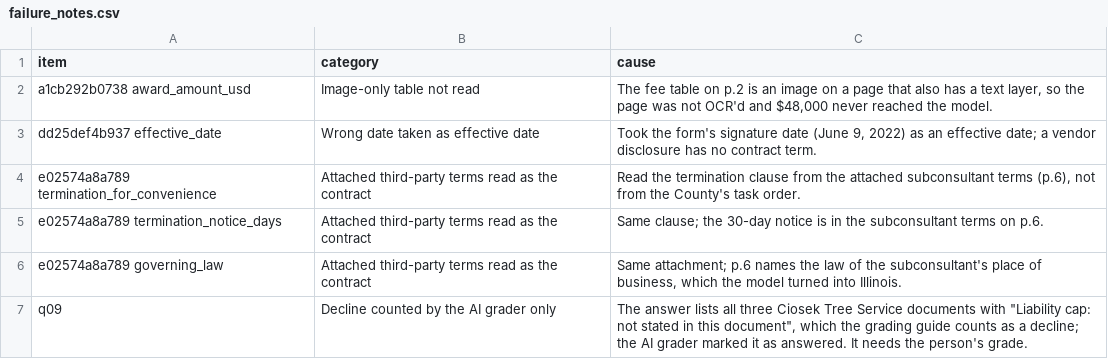
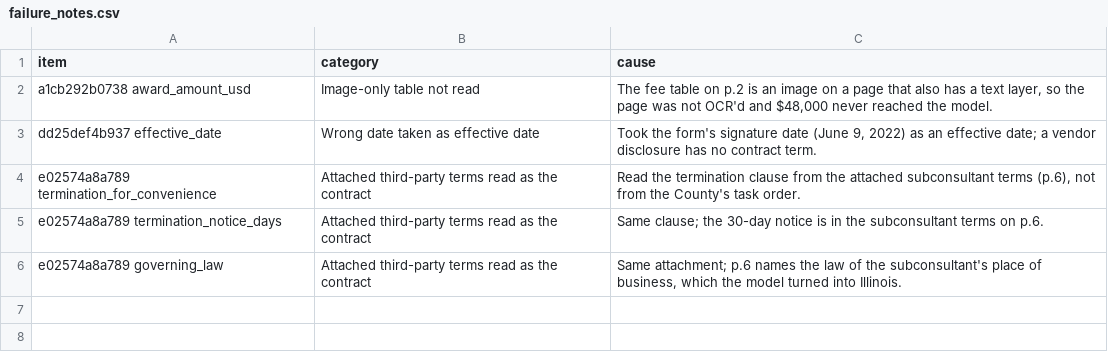
Before and after one commit to jasonrubenstein18/berkshire_contracts, a CSV file: eval/results/failure_notes.csv, drawn as a sheet.

```diff
--- a/eval/results/failure_notes.csv
+++ b/eval/results/failure_notes.csv
@@ -6,2 +6 @@ e02574a8a789 termination_notice_days,Attached third-party terms read as the cont
 e02574a8a789 governing_law,Attached third-party terms read as the contract,"Same attachment; p.6 names the law of the subconsultant's place of business, which the model turned into Illinois."
-q09,Decline counted by the AI grader only,"The answer lists all three Ciosek Tree Service documents with ""Liability cap: not stated in this document"", which the grading guide counts as a decline; the AI grader marked it as answered. It needs the person's grade."
```
Also changed, not shown: eval/results/chat_grading.csv, 17 other files.
